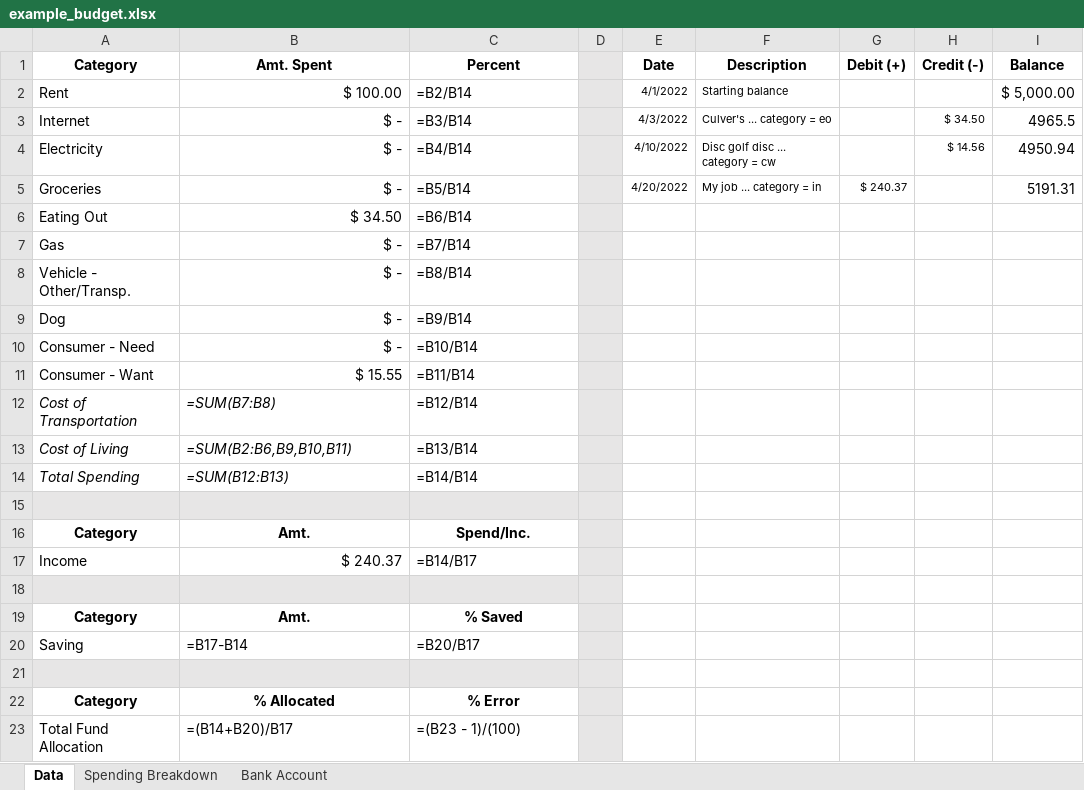
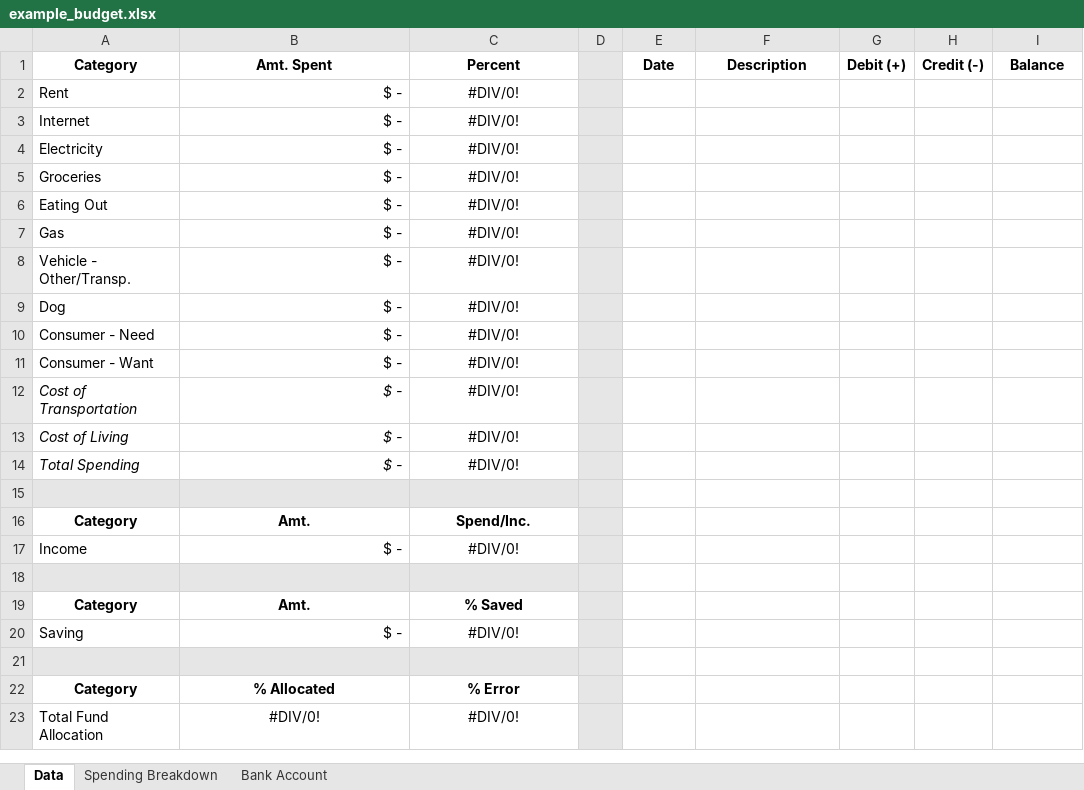
Before and after one commit to straslerj/finance_analyzer, an Excel workbook: example_budget.xlsx, sheet Data, drawn as a sheet; values as stored, in another font and other column widths than the file's, no borders; formulas without a stored value are shown as written; removed rows and columns are numbered as before the commit, all else as after; the diff names each change by its address in the sheet, - before the commit and + after, or states it on an @@ line.

Commit message:
Reset the example budget to be empty.

```diff
--- a/example_budget.xlsx (sheet Data)
+++ b/example_budget.xlsx (sheet Data)
-row 2: Rent | $ 100.00 | =B2/B14 |  | 4/1/2022 | Starting balance |  |  | $ 5,000.00
-row 3: Internet | $ - | =B3/B14 |  | 4/3/2022 | Culver's ... category = eo |  | $ 34.50 | 4965.5
-row 4: Electricity | $ - | =B4/B14 |  | 4/10/2022 | Disc golf disc ... category = cw |  | $ 14.56 | 4950.94
-row 5: Groceries | $ - | =B5/B14 |  | 4/20/2022 | My job ... category = in | $ 240.37 |  | 5191.31
+row 2: Rent | $ - | #DIV/0!
+row 3: Internet | $ - | #DIV/0!
+row 4: Electricity | $ - | #DIV/0!
+row 5: Groceries | $ - | #DIV/0!
-B6: $ 34.50
+B6: $ -
-C6: =B6/B14
+C6: #DIV/0!
-C6:C14 alignment: left
+C6:C14 alignment: center
-C7: =B7/B14
+C7: #DIV/0!
-C8: =B8/B14
+C8: #DIV/0!
-C9: =B9/B14
+C9: #DIV/0!
-C10: =B10/B14
+C10: #DIV/0!
-B11: $ 15.55
+B11: $ -
-C11: =B11/B14
+C11: #DIV/0!
-B12: =SUM(B7:B8)
+B12: $ -
-C12: =B12/B14
+C12: #DIV/0!
-B13: =SUM(B2:B6,B9,B10,B11)
+B13: $ -
-C13: =B13/B14
+C13: #DIV/0!
-B14: =SUM(B12:B13)
+B14: $ -
-C14: =B14/B14
+C14: #DIV/0!
-B17: $ 240.37
+B17: $ -
-C17: =B14/B17
+C17: #DIV/0!
-C17 alignment: left
+C17 alignment: center
-B20: =B17-B14
+B20: $ -
-C20: =B20/B17
+C20: #DIV/0!
-C20 alignment: left
+C20 alignment: center
-B23: =(B14+B20)/B17
+B23: #DIV/0!
-B23:C23 alignment: left
+B23:C23 alignment: center
-C23: =(B23 - 1)/(100)
+C23: #DIV/0!
```
Also changed, not shown: charts or pictures.
